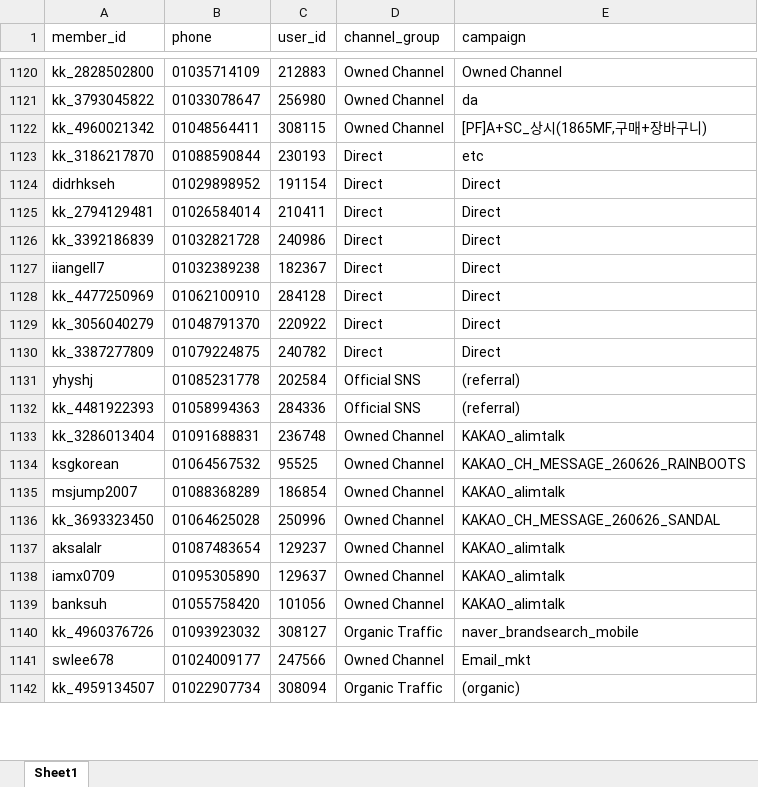
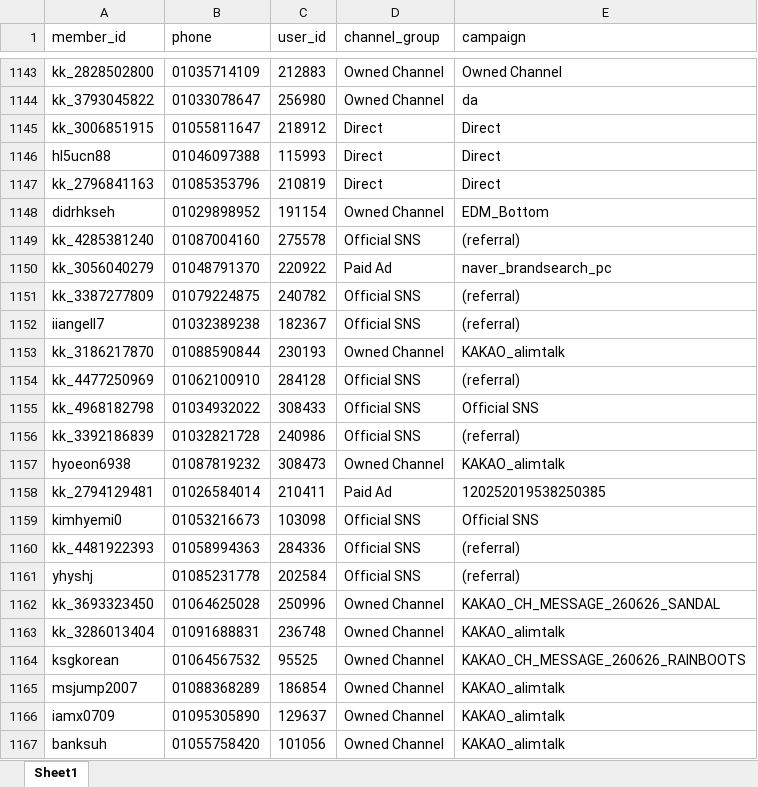
Before and after one commit to koreacolumbia-dotcom/E-comm-marketing-hub, an Excel workbook: reports/member_funnel/downloads/member_funnel_7d_non_buyer.xlsx, sheet Sheet1, drawn as a sheet; only a part is shown, gaps mark what is left out; values as stored, in another font and other column widths than the file's, no borders; removed rows and columns are numbered as before the commit, all else as after; the diff covers the shown part only; the diff names each change by its address in the sheet, - before the commit and + after, or states it on an @@ line.

```diff
--- a/reports/member_funnel/downloads/member_funnel_7d_non_buyer.xlsx (sheet Sheet1)
+++ b/reports/member_funnel/downloads/member_funnel_7d_non_buyer.xlsx (sheet Sheet1)
-row 1122: kk_4960021342 | 01048564411 | 308115 | Owned Channel | [PF]A+SC_상시(1865MF,구매+장바구니)
-row 1123: kk_3186217870 | 01088590844 | 230193 | Direct | etc
+row 1145: kk_3006851915 | 01055811647 | 218912 | Direct | Direct
+row 1146: hl5ucn88 | 01046097388 | 115993 | Direct | Direct
+row 1147: kk_2796841163 | 01085353796 | 210819 | Direct | Direct
-D1148 (channel_group): Direct
+D1148 (channel_group): Owned Channel
-E1148 (campaign): Direct
+E1148 (campaign): EDM_Bottom
-row 1125: kk_2794129481 | 01026584014 | 210411 | Direct | Direct
-row 1126: kk_3392186839 | 01032821728 | 240986 | Direct | Direct
+row 1149: kk_4285381240 | 01087004160 | 275578 | Official SNS | (referral)
+row 1150: kk_3056040279 | 01048791370 | 220922 | Paid Ad | naver_brandsearch_pc
+row 1151: kk_3387277809 | 01079224875 | 240782 | Official SNS | (referral)
-D1152 (channel_group): Direct
+D1152 (channel_group): Official SNS
-E1152 (campaign): Direct
+E1152 (campaign): (referral)
+row 1153: kk_3186217870 | 01088590844 | 230193 | Owned Channel | KAKAO_alimtalk
-D1154 (channel_group): Direct
+D1154 (channel_group): Official SNS
-E1154 (campaign): Direct
+E1154 (campaign): (referral)
-row 1129: kk_3056040279 | 01048791370 | 220922 | Direct | Direct
-row 1130: kk_3387277809 | 01079224875 | 240782 | Direct | Direct
+row 1155: kk_4968182798 | 01034932022 | 308433 | Official SNS | Official SNS
+row 1156: kk_3392186839 | 01032821728 | 240986 | Official SNS | (referral)
+row 1157: hyoeon6938 | 01087819232 | 308473 | Owned Channel | KAKAO_alimtalk
+row 1158: kk_2794129481 | 01026584014 | 210411 | Paid Ad | 120252019538250385
+row 1159: kimhyemi0 | 01053216673 | 103098 | Official SNS | Official SNS
@@ row 1132 moved to row 1160: kk_4481922393 @@
@@ row 1136 moved to row 1162: kk_3693323450 @@
@@ row 1137 moved to row 1168: aksalalr @@
-row 1140: kk_4960376726 | 01093923032 | 308127 | Organic Traffic | naver_brandsearch_mobile
-row 1141: swlee678 | 01024009177 | 247566 | Owned Channel | Email_mkt
-row 1142: kk_4959134507 | 01022907734 | 308094 | Organic Traffic | (organic)
```
Also changed, not shown: 138 added rows, 110 removed rows, 71 moved rows and 98 edited cells elsewhere in this sheet, reports/member_funnel/downloads/member_funnel_1d_non_buyer.xlsx, reports/member_funnel/downloads/member_funnel_1d_target_segments.xlsx, 19 other files.
